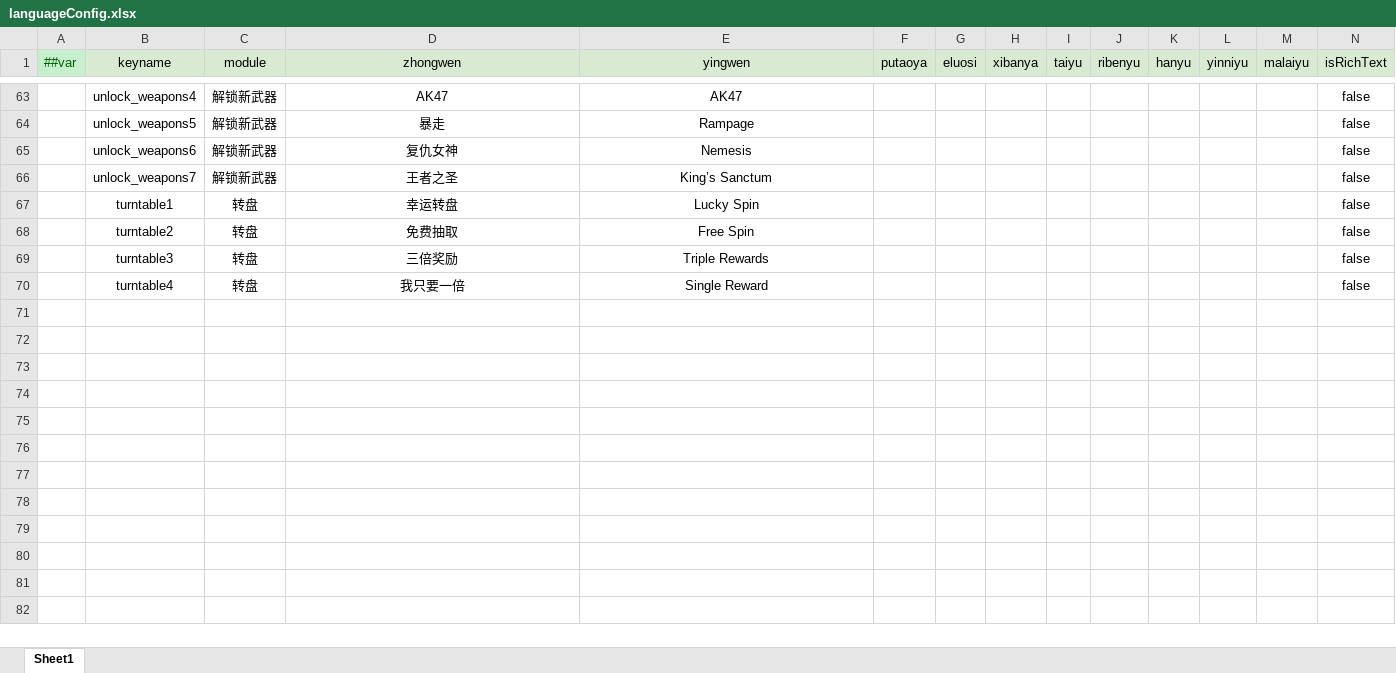
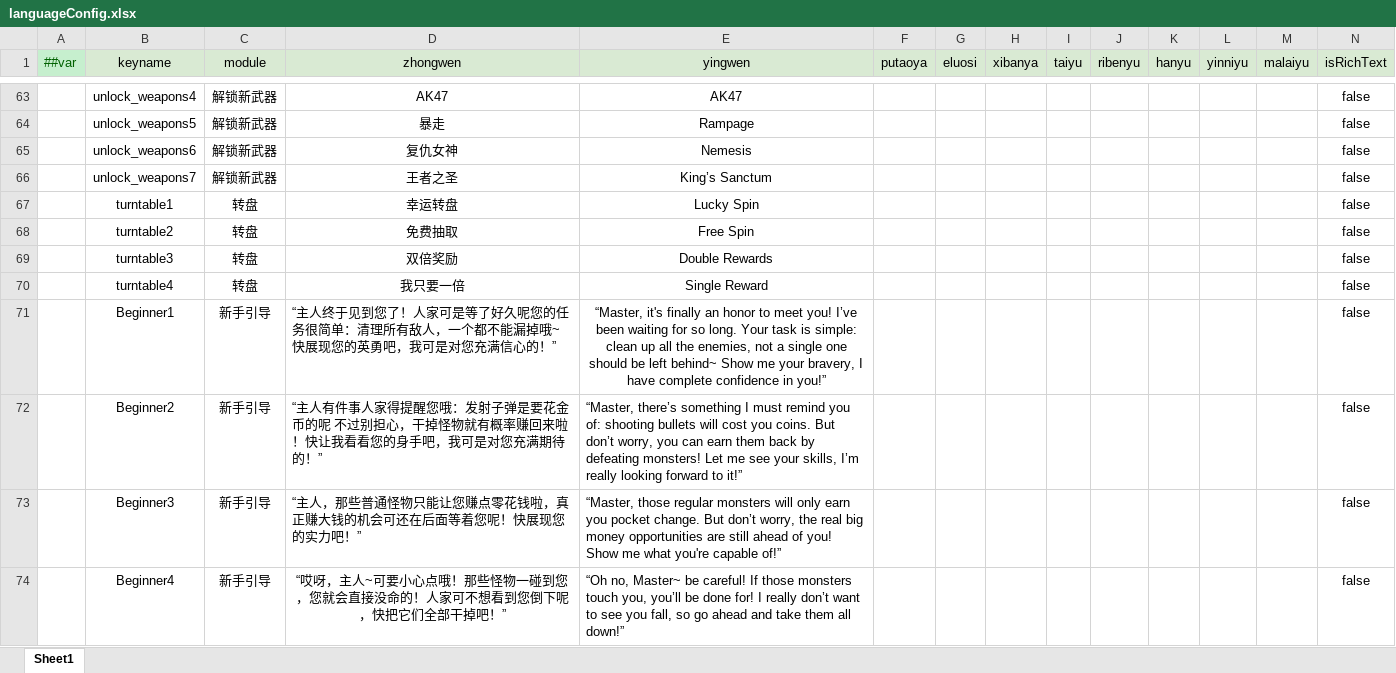
Before and after one commit to MaxiaoKui-Name/HitZombies, an Excel workbook: Luban/MiniTemplate/Datas/languageConfig.xlsx, sheet Sheet1, drawn as a sheet; only a part is shown, gaps mark what is left out; values as stored, in another font and other column widths than the file's, no borders; the diff covers the shown part only; the diff names each change by its address in the sheet, - before the commit and + after, or states it on an @@ line.

```diff
--- a/Luban/MiniTemplate/Datas/languageConfig.xlsx (sheet Sheet1)
+++ b/Luban/MiniTemplate/Datas/languageConfig.xlsx (sheet Sheet1)
-D69 (zhongwen): 三倍奖励
+D69 (zhongwen): 双倍奖励
-E69 (yingwen): Triple Rewards
+E69 (yingwen): Double Rewards
+row 71:  | Beginner1 | 新手引导 | “主人终于见到您了！人家可是等了好久呢您的任务很简单：清理所有敌人，一个都不能漏掉哦~快展现您的英勇吧，我可是对您充满信心的！” | “Master, it's finally an honor to meet you! I’ve been waiting for so long. Your task is simple: clean up all the enemies, not a single one should be left behind~ Show me your bravery, I have complete confidence in you!” |  |  |  |  |  |  |  |  | false
+row 72:  | Beginner2 | 新手引导 | “主人有件事人家得提醒您哦：发射子弹是要花金币的呢 不过别担心，干掉怪物就有概率赚回来啦！快让我看看您的身手吧，我可是对您充满期待的！” | “Master, there’s something I must remind you of: shooting bullets will cost you coins. But don’t worry, you can earn them back by defeating monsters! Let me see your skills, I’m really looking forward to it!” |  |  |  |  |  |  |  |  | false
+row 73:  | Beginner3 | 新手引导 | “主人，那些普通怪物只能让您赚点零花钱啦，真正赚大钱的机会可还在后面等着您呢！快展现您的实力吧！” | “Master, those regular monsters will only earn you pocket change. But don’t worry, the real big money opportunities are still ahead of you! Show me what you're capable of!” |  |  |  |  |  |  |  |  | false
+row 74:  | Beginner4 | 新手引导 | “哎呀，主人~可要小心点哦！那些怪物一碰到您，您就会直接没命的！人家可不想看到您倒下呢，快把它们全部干掉吧！” | “Oh no, Master~ be careful! If those monsters touch you, you’ll be done for! I really don’t want to see you fall, so go ahead and take them all down!” |  |  |  |  |  |  |  |  | false
```
Also changed, not shown: 5 added rows and 2 edited cells elsewhere in this sheet, Luban/MiniTemplate/Datas/__tables__.xlsx, 23 other files.
